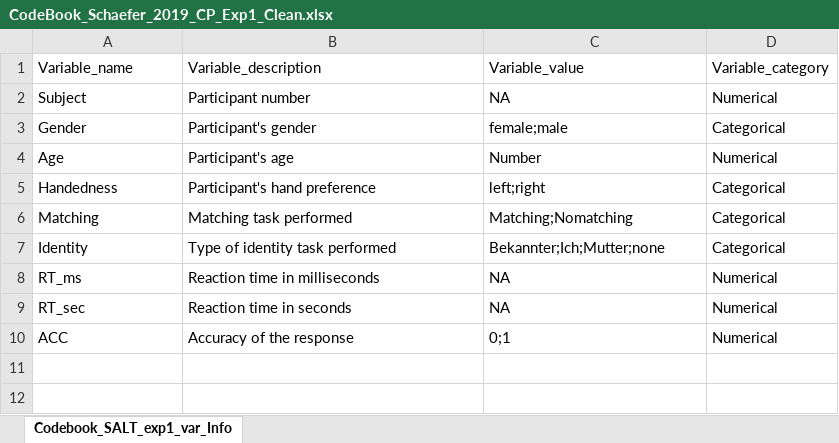
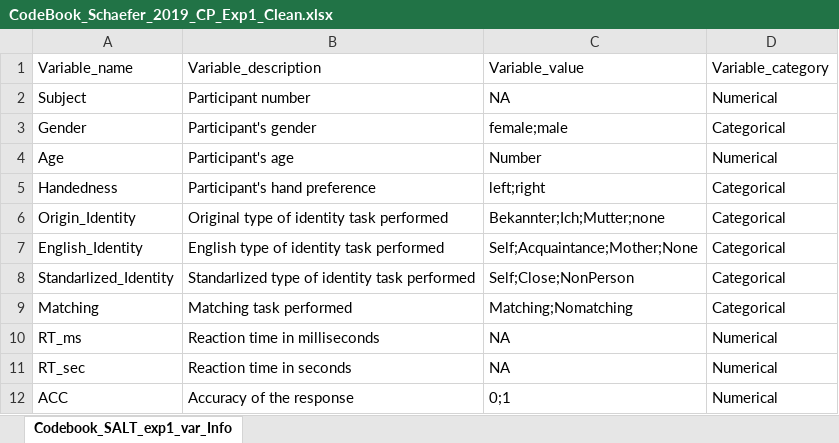
Before and after one commit to WangOldBig/SPE_Database, an Excel workbook: 1_Clean_Data/Schaefer_2019_CP/CodeBook_Schaefer_2019_CP_Exp1_Clean.xlsx, sheet Codebook_SALT_exp1_var_Info, drawn as a sheet; values as stored, in another font and other column widths than the file's, no borders; removed rows and columns are numbered as before the commit, all else as after; the diff names each change by its address in the sheet, - before the commit and + after, or states it on an @@ line.

Commit message:
Update Clean_Data

```diff
--- a/1_Clean_Data/Schaefer_2019_CP/CodeBook_Schaefer_2019_CP_Exp1_Clean.xlsx (sheet Codebook_SALT_exp1_var_Info)
+++ b/1_Clean_Data/Schaefer_2019_CP/CodeBook_Schaefer_2019_CP_Exp1_Clean.xlsx (sheet Codebook_SALT_exp1_var_Info)
+row 6: Origin_Identity | Original type of identity task performed | Bekannter;Ich;Mutter;none | Categorical
+row 7: English_Identity | English type of identity task performed | Self;Acquaintance;Mother;None | Categorical
+row 8: Standarlized_Identity | Standarlized type of identity task performed | Self;Close;NonPerson | Categorical
-row 7: Identity | Type of identity task performed | Bekannter;Ich;Mutter;none | Categorical
```
Also changed, not shown: Contact information.xlsx, 4 other files.
